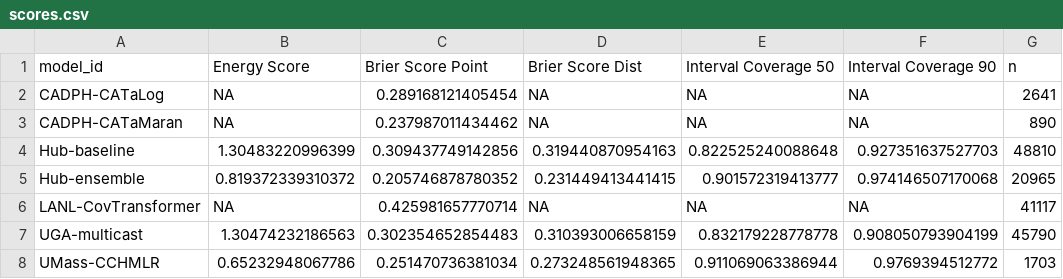
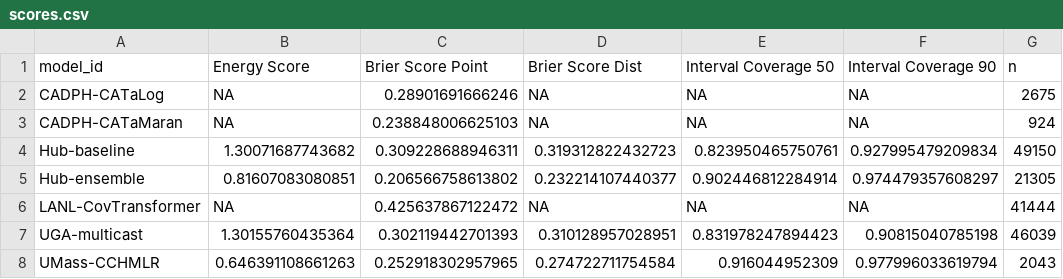
Before and after one commit to reichlab/variant-nowcast-hub-dashboard, a CSV file: scores/clade_prop/Overall/scores.csv, drawn as a sheet; only a part is shown; the diff covers the shown part only.

```diff
--- a/scores/clade_prop/Overall/scores.csv
+++ b/scores/clade_prop/Overall/scores.csv
@@ -1,8 +1,8 @@
 "model_id","Energy Score","Brier Score Point","Brier Score Dist","Interval Coverage 50","Interval Coverage 90","n"
-"CADPH-CATaLog",NA,0.289168121405454,NA,NA,NA,2641
-"CADPH-CATaMaran",NA,0.237987011434462,NA,NA,NA,890
-"Hub-baseline",1.30483220996399,0.309437749142856,0.319440870954163,0.822525240088648,0.927351637527703,48810
-"Hub-ensemble",0.819372339310372,0.205746878780352,0.231449413441415,0.901572319413777,0.974146507170068,20965
-"LANL-CovTransformer",NA,0.425981657770714,NA,NA,NA,41117
-"UGA-multicast",1.30474232186563,0.302354652854483,0.310393006658159,0.832179228778778,0.908050793904199,45790
-"UMass-CCHMLR",0.65232948067786,0.251470736381034,0.273248561948365,0.911069063386944,0.9769394512772,1703
+"CADPH-CATaLog",NA,0.28901691666246,NA,NA,NA,2675
+"CADPH-CATaMaran",NA,0.238848006625103,NA,NA,NA,924
+"Hub-baseline",1.30071687743682,0.309228688946311,0.319312822432723,0.823950465750761,0.927995479209834,49150
+"Hub-ensemble",0.81607083080851,0.206566758613802,0.232214107440377,0.902446812284914,0.974479357608297,21305
+"LANL-CovTransformer",NA,0.425637867122472,NA,NA,NA,41444
+"UGA-multicast",1.30155760435364,0.302119442701393,0.310128957028951,0.831978247894423,0.90815040785198,46039
+"UMass-CCHMLR",0.646391108661263,0.252918302957965,0.274722711754584,0.916044952309,0.977996033619794,2043
```
Also changed, not shown: 18 edited cells elsewhere in this file, scores/clade_prop/Overall/horizon/scores.csv, scores/clade_prop/Overall/location/scores.csv, 2 other files.
